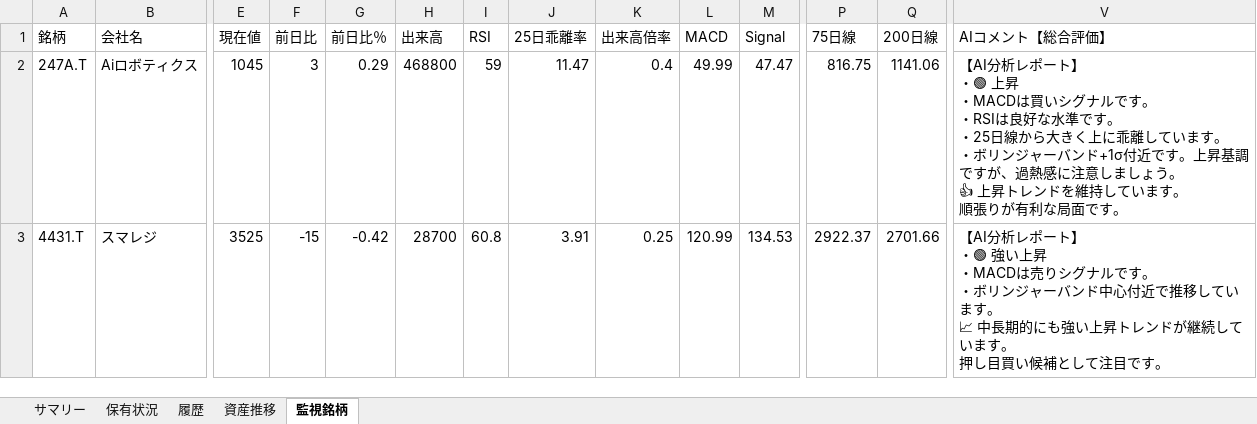
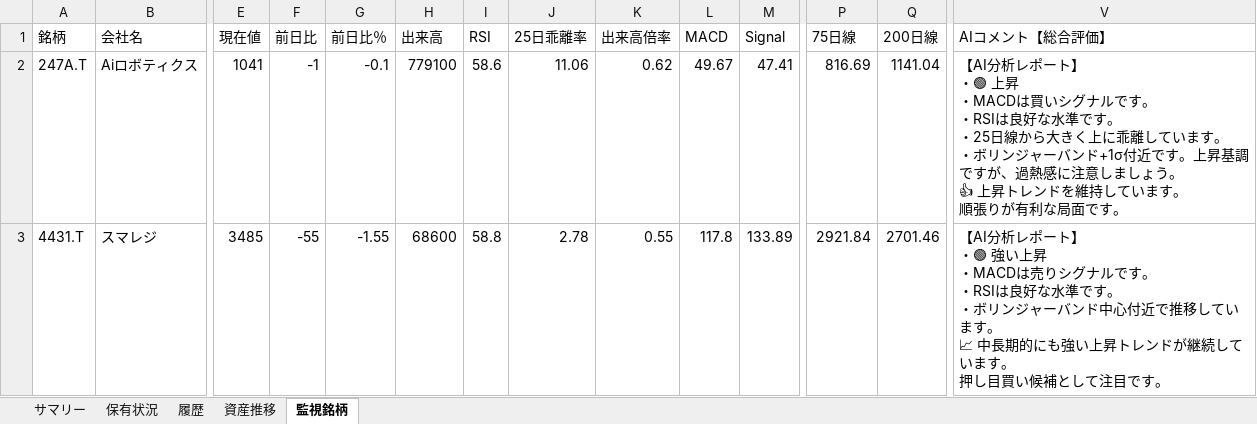
Before and after one commit to wac1223/stock_tool, an Excel workbook: dashboard.xlsx, sheet 監視銘柄, drawn as a sheet; only a part is shown, gaps mark what is left out; values as stored, in another font and other column widths than the file's, no borders; ↵ is a line break in a cell; the diff covers the shown part only; the diff names each change by its address in the sheet, - before the commit and + after, or states it on an @@ line.

```diff
--- a/dashboard.xlsx (sheet 監視銘柄)
+++ b/dashboard.xlsx (sheet 監視銘柄)
-E2 (現在値): 1045
+E2 (現在値): 1041
-F2 (前日比): 3
+F2 (前日比): -1
-G2 (前日比％): 0.29
+G2 (前日比％): -0.1
-H2 (出来高): 468800
+H2 (出来高): 779100
-I2 (RSI): 59
+I2 (RSI): 58.6
-J2 (25日乖離率): 11.47
+J2 (25日乖離率): 11.06
-K2 (出来高倍率): 0.4
+K2 (出来高倍率): 0.62
-L2 (MACD): 49.99
+L2 (MACD): 49.67
-M2 (Signal): 47.47
+M2 (Signal): 47.41
-P2 (75日線): 816.75
+P2 (75日線): 816.69
-Q2 (200日線): 1141.06
+Q2 (200日線): 1141.04
-E3 (現在値): 3525
+E3 (現在値): 3485
-F3 (前日比): -15
+F3 (前日比): -55
-G3 (前日比％): -0.42
+G3 (前日比％): -1.55
-H3 (出来高): 28700
+H3 (出来高): 68600
-I3 (RSI): 60.8
+I3 (RSI): 58.8
-J3 (25日乖離率): 3.91
+J3 (25日乖離率): 2.78
-K3 (出来高倍率): 0.25
+K3 (出来高倍率): 0.55
-L3 (MACD): 120.99
+L3 (MACD): 117.8
-M3 (Signal): 134.53
+M3 (Signal): 133.89
-P3 (75日線): 2922.37
+P3 (75日線): 2921.84
-Q3 (200日線): 2701.66
+Q3 (200日線): 2701.46
-V3 (AIコメント【総合評価】): …す。 ↵ ・ボリンジ…
+V3 (AIコメント【総合評価】): …す。 ↵ ・RSIは良好な水準です。 ↵ ・ボリンジ…
```
Also changed, not shown: 268 edited cells elsewhere in this sheet, sheet 履歴, sheet 資産推移, portfolio.xlsx, price_history.xlsx, 4 other files.
